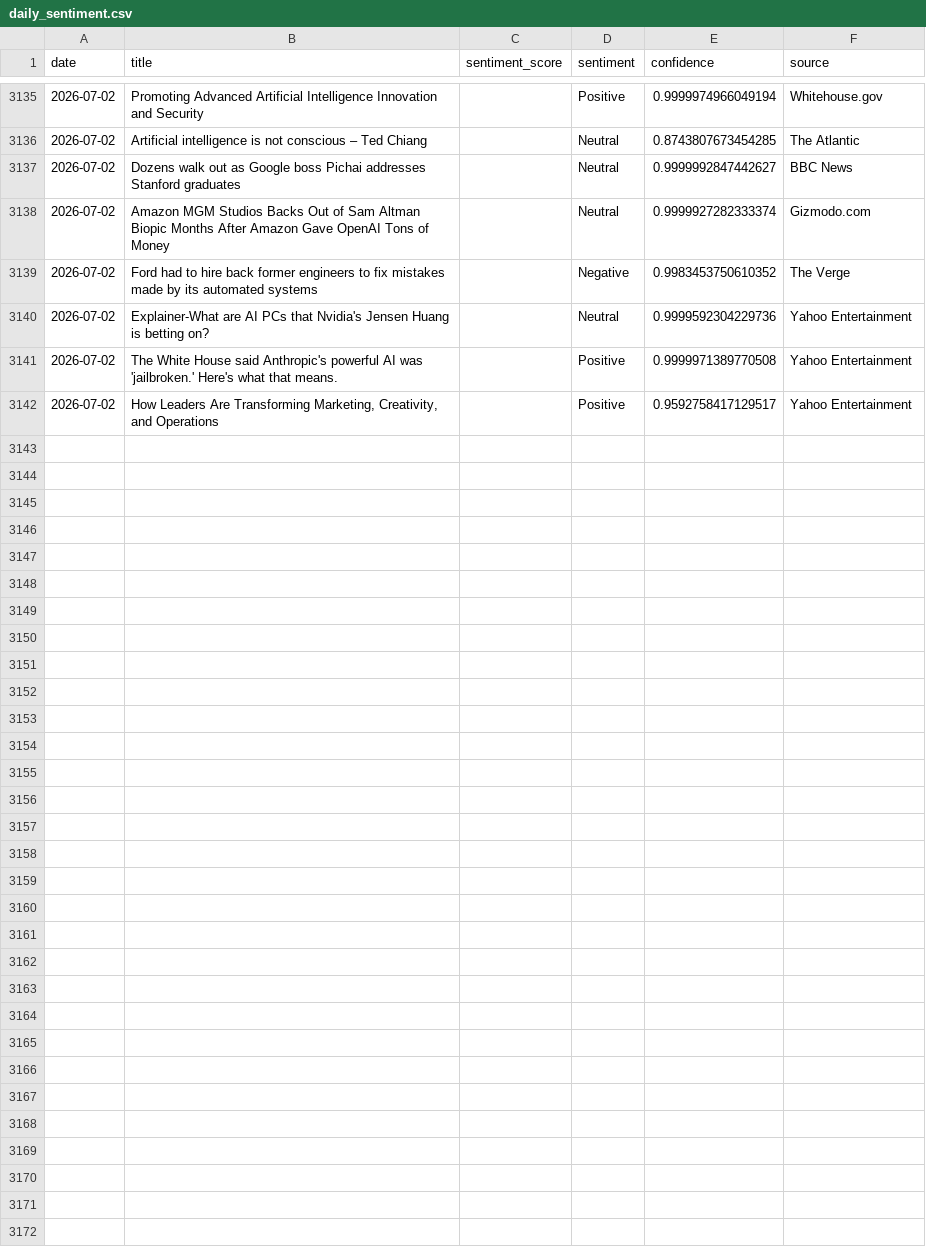
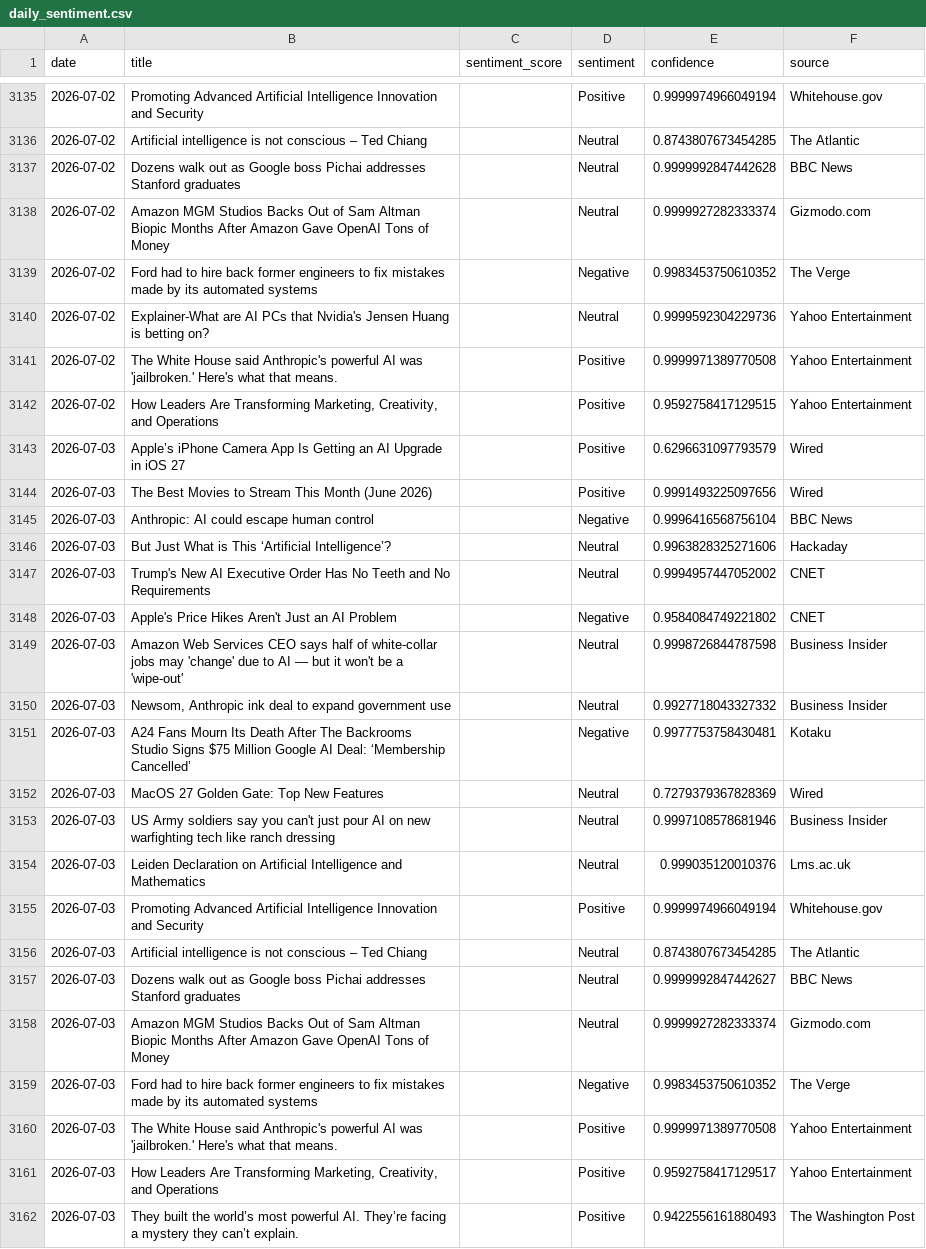
Before and after one commit to pranjalmandhan/AI-Sentiment_Pulse---Automated-News-Analysis-Dashboard, a CSV file: data/daily_sentiment.csv, drawn as a sheet; only a part is shown, gaps mark what is left out; the diff covers the shown part only.

```diff
--- a/data/daily_sentiment.csv
+++ b/data/daily_sentiment.csv
@@ -3136,3 +3136,3 @@ date,title,sentiment_score,sentiment,confidence,source
 2026-07-02,Artificial intelligence is not conscious – Ted Chiang,,Neutral,0.8743807673454285,The Atlantic
-2026-07-02,Dozens walk out as Google boss Pichai addresses Stanford graduates,,Neutral,0.9999992847442627,BBC News
+2026-07-02,Dozens walk out as Google boss Pichai addresses Stanford graduates,,Neutral,0.9999992847442628,BBC News
 2026-07-02,Amazon MGM Studios Backs Out of Sam Altman Biopic Months After Amazon Gave OpenAI Tons of Money,,Neutral,0.9999927282333374,Gizmodo.com
@@ -3141,2 +3141,22 @@ date,title,sentiment_score,sentiment,confidence,source
 2026-07-02,The White House said Anthropic's powerful AI was 'jailbroken.' Here's what that means.,,Positive,0.9999971389770508,Yahoo Entertainment
-2026-07-02,"How Leaders Are Transforming Marketing, Creativity, and Operations",,Positive,0.9592758417129517,Yahoo Entertainment
+2026-07-02,"How Leaders Are Transforming Marketing, Creativity, and Operations",,Positive,0.9592758417129515,Yahoo Entertainment
+2026-07-03,Apple’s iPhone Camera App Is Getting an AI Upgrade in iOS 27,,Positive,0.6296631097793579,Wired
+2026-07-03,The Best Movies to Stream This Month (June 2026),,Positive,0.9991493225097656,Wired
+2026-07-03,Anthropic: AI could escape human control,,Negative,0.9996416568756104,BBC News
+2026-07-03,But Just What is This ‘Artificial Intelligence’?,,Neutral,0.9963828325271606,Hackaday
+2026-07-03,Trump's New AI Executive Order Has No Teeth and No Requirements,,Neutral,0.9994957447052002,CNET
+2026-07-03,Apple's Price Hikes Aren't Just an AI Problem,,Negative,0.9584084749221802,CNET
+2026-07-03,Amazon Web Services CEO says half of white-collar jobs may 'change' due to AI — but it won't be a 'wipe-out',,Neutral,0.9998726844787598,Business Insider
+2026-07-03,"Newsom, Anthropic ink deal to expand government use",,Neutral,0.9927718043327332,Business Insider
+2026-07-03,A24 Fans Mourn Its Death After The Backrooms Studio Signs $75 Million Google AI Deal: ‘Membership Cancelled’,,Negative,0.9977753758430481,Kotaku
+2026-07-03,MacOS 27 Golden Gate: Top New Features,,Neutral,0.7279379367828369,Wired
+2026-07-03,US Army soldiers say you can't just pour AI on new warfighting tech like ranch dressing,,Neutral,0.9997108578681946,Business Insider
+2026-07-03,Leiden Declaration on Artificial Intelligence and Mathematics,,Neutral,0.999035120010376,Lms.ac.uk
+2026-07-03,Promoting Advanced Artificial Intelligence Innovation and Security,,Positive,0.9999974966049194,Whitehouse.gov
+2026-07-03,Artificial intelligence is not conscious – Ted Chiang,,Neutral,0.8743807673454285,The Atlantic
+2026-07-03,Dozens walk out as Google boss Pichai addresses Stanford graduates,,Neutral,0.9999992847442627,BBC News
+2026-07-03,Amazon MGM Studios Backs Out of Sam Altman Biopic Months After Amazon Gave OpenAI Tons of Money,,Neutral,0.9999927282333374,Gizmodo.com
+2026-07-03,Ford had to hire back former engineers to fix mistakes made by its automated systems,,Negative,0.9983453750610352,The Verge
+2026-07-03,The White House said Anthropic's powerful AI was 'jailbroken.' Here's what that means.,,Positive,0.9999971389770508,Yahoo Entertainment
+2026-07-03,"How Leaders Are Transforming Marketing, Creativity, and Operations",,Positive,0.9592758417129517,Yahoo Entertainment
+2026-07-03,They built the world’s most powerful AI. They’re facing a mystery they can’t explain.,,Positive,0.9422556161880493,The Washington Post
```
Also changed, not shown: 1 edited cell elsewhere in this file.
